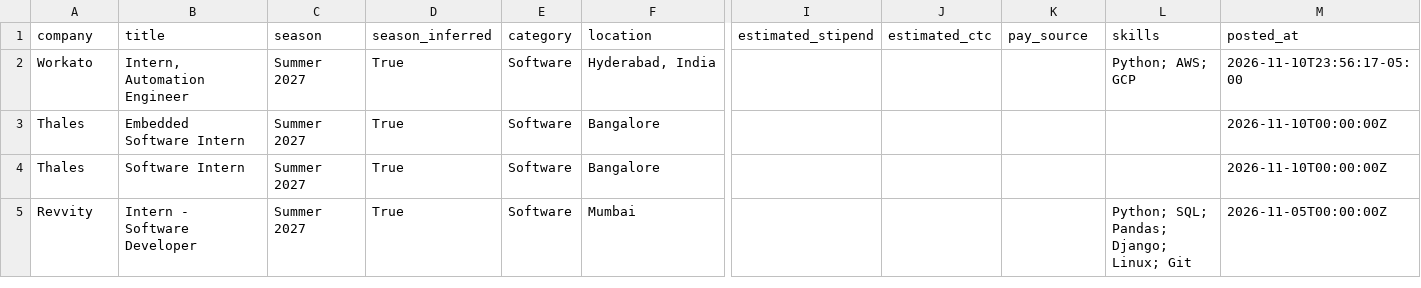
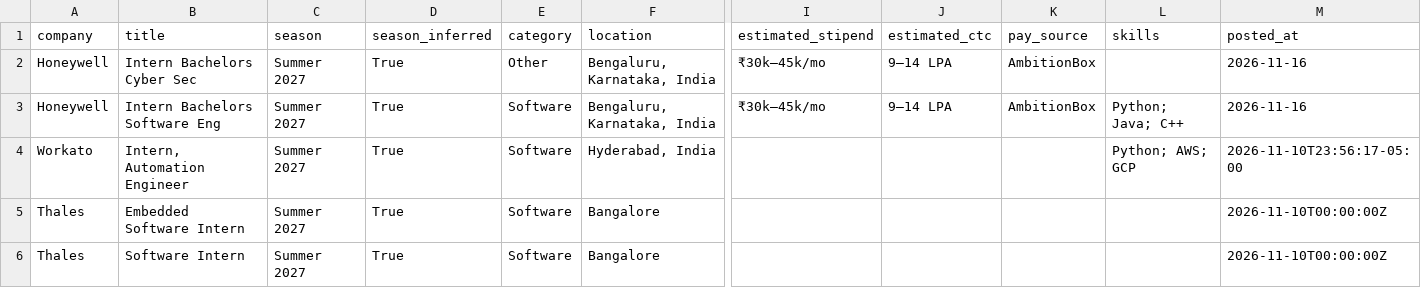
Before and after one commit to Rohan-droid7/internship-engine-india, a CSV file: data/internships.csv, drawn as a sheet; only a part is shown, gaps mark what is left out; the shorter side is filled out with more unchanged rows; rows hold the shown columns only; the diff names each change by its address in the sheet, - before the commit and + after, or states it on an @@ line.

```diff
--- a/data/internships.csv
+++ b/data/internships.csv
+row 2: Honeywell | Intern Bachelors Cyber Sec | Summer 2027 | True | Other | Bengaluru, Karnataka, India | ₹30k–45k/mo | 9–14 LPA | AmbitionBox |  | 2026-11-16
+row 3: Honeywell | Intern Bachelors Software Eng | Summer 2027 | True | Software | Bengaluru, Karnataka, India | ₹30k–45k/mo | 9–14 LPA | AmbitionBox | Python; Java; C++ | 2026-11-16
```
Also changed, not shown: 14 other files.
